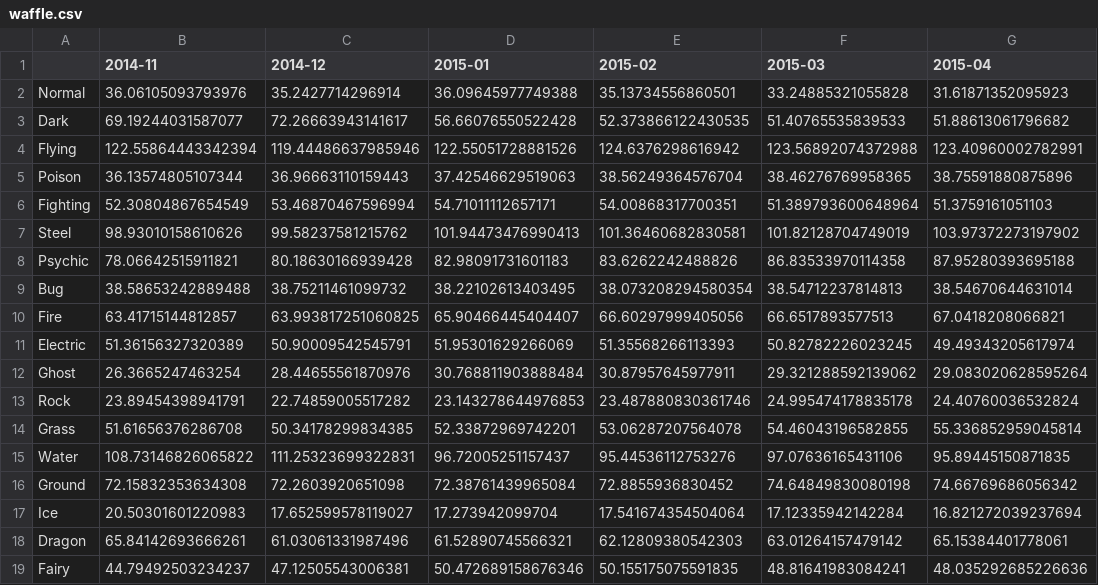
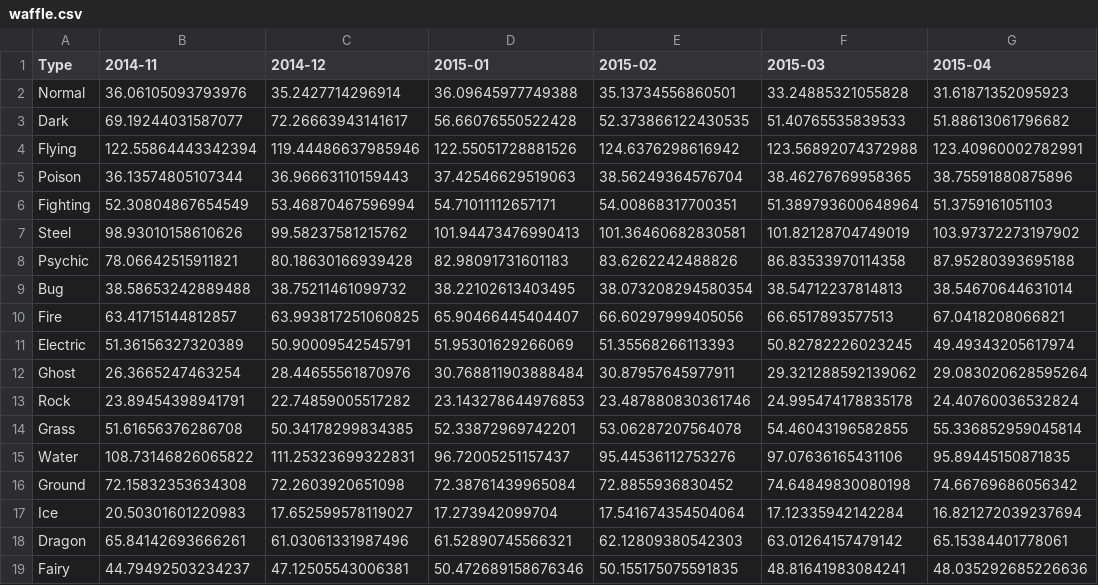
Before and after one commit to Totocmoi/final_datavis, a CSV file: datasets/waffle.csv, drawn as a sheet; only a part is shown; the diff names each change by its address in the sheet, - before the commit and + after, or states it on an @@ line.

```diff
--- a/datasets/waffle.csv
+++ b/datasets/waffle.csv
-A1: (empty)
+A1: Type
```
Also changed, not shown: 7 other files.
